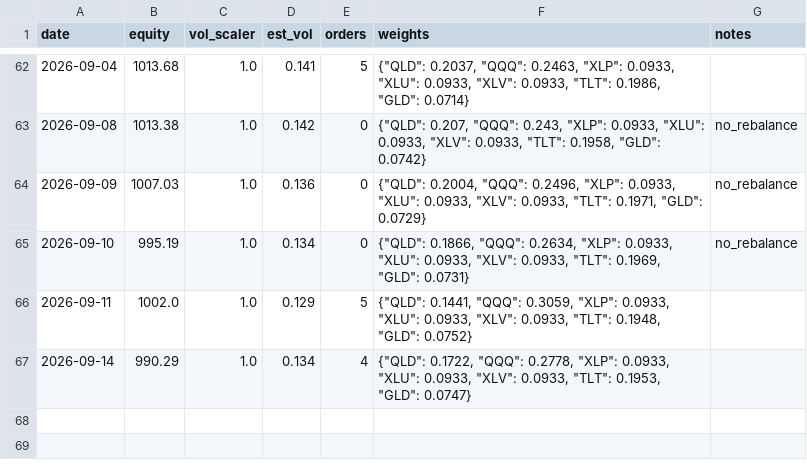
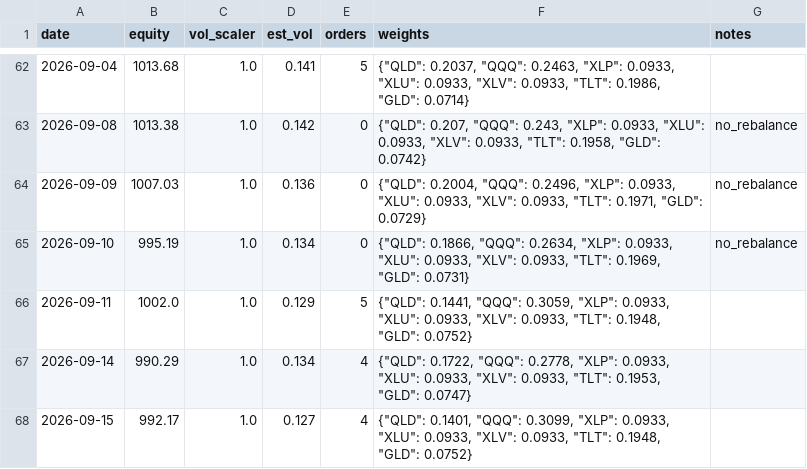
Before and after one commit to Tyler-Morton/BeatTheComp, a CSV file: challenger/daily_log.csv, drawn as a sheet; only a part is shown, gaps mark what is left out.

```diff
--- a/challenger/daily_log.csv
+++ b/challenger/daily_log.csv
@@ -67 +67,2 @@ date,equity,vol_scaler,est_vol,orders,weights,notes
 2026-09-14,990.29,1.0,0.134,4,"{""QLD"": 0.1722, ""QQQ"": 0.2778, ""XLP"": 0.0933, ""XLU"": 0.0933, ""XLV"": 0.0933, ""TLT"": 0.1953, ""GLD"": 0.0747}",
+2026-09-15,992.17,1.0,0.127,4,"{""QLD"": 0.1401, ""QQQ"": 0.3099, ""XLP"": 0.0933, ""XLU"": 0.0933, ""XLV"": 0.0933, ""TLT"": 0.1948, ""GLD"": 0.0752}",
```
Also changed, not shown: 1 other file.
